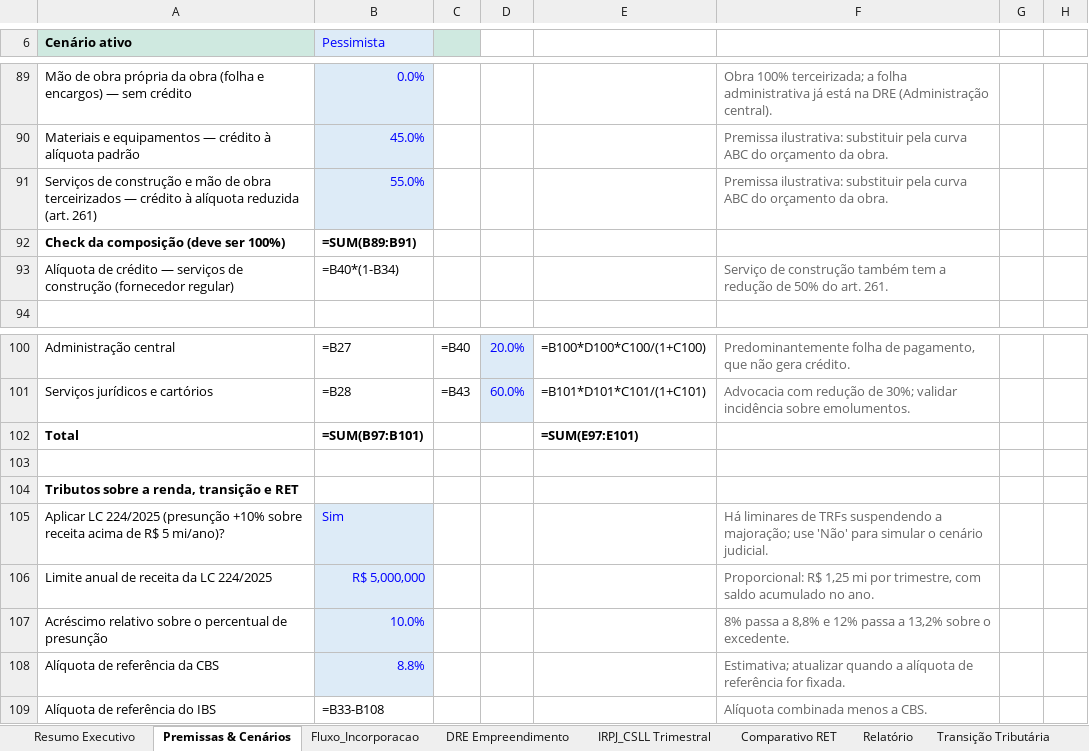
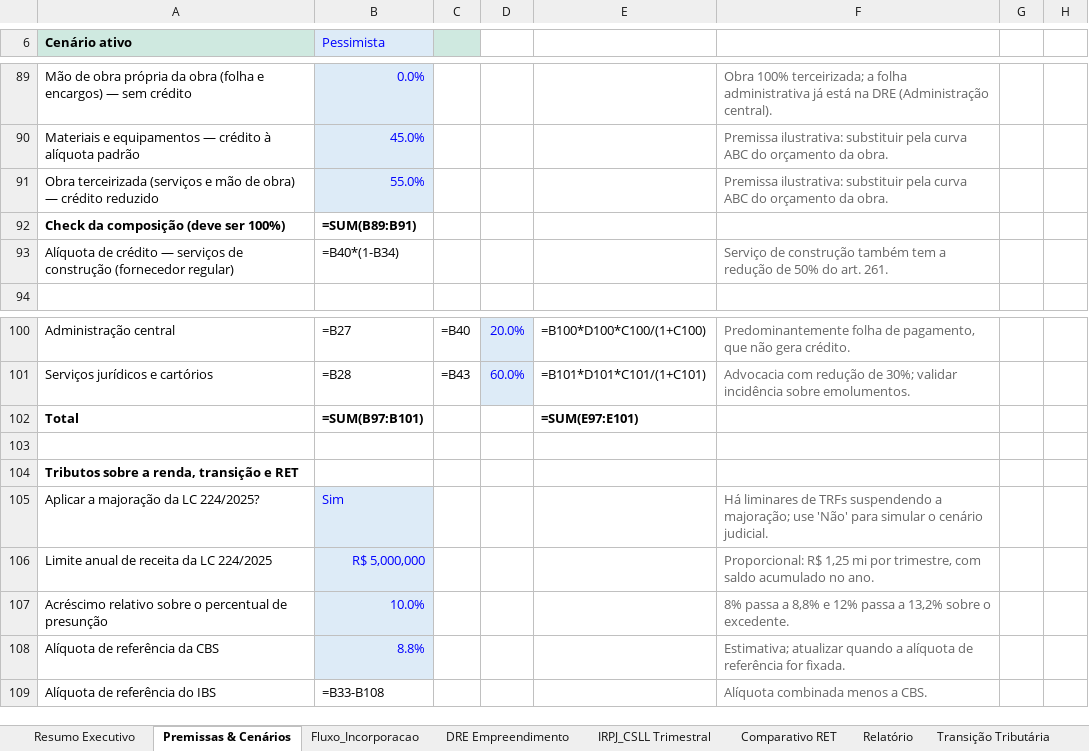
Before and after one commit to teixeirajoaoluz-boop/simulador-reforma-imobiliaria, an Excel workbook: simulador_reforma_tributaria_imoveis_v4.xlsx, sheet Premissas & Cenários, drawn as a sheet; only a part is shown, gaps mark what is left out; values as stored, in another font and other column widths than the file's, no borders; formulas without a stored value are shown as written; the diff names each change by its address in the sheet, - before the commit and + after, or states it on an @@ line.

```diff
--- a/simulador_reforma_tributaria_imoveis_v4.xlsx (sheet Premissas & Cenários)
+++ b/simulador_reforma_tributaria_imoveis_v4.xlsx (sheet Premissas & Cenários)
-A91 (Cenário ativo): Serviços de construção e mão de obra terceirizados — crédito à alíquota reduzida (art. 261)
+A91 (Cenário ativo): Obra terceirizada (serviços e mão de obra) — crédito reduzido
-A105 (Cenário ativo): Aplicar LC 224/2025 (presunção +10% sobre receita acima de R$ 5 mi/ano)?
+A105 (Cenário ativo): Aplicar a majoração da LC 224/2025?
```
Also changed, not shown: sheet Transição Tributária, sheet Resumo Executivo, 6 other files.
